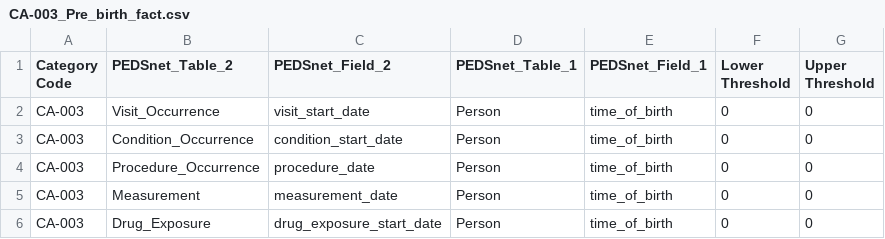
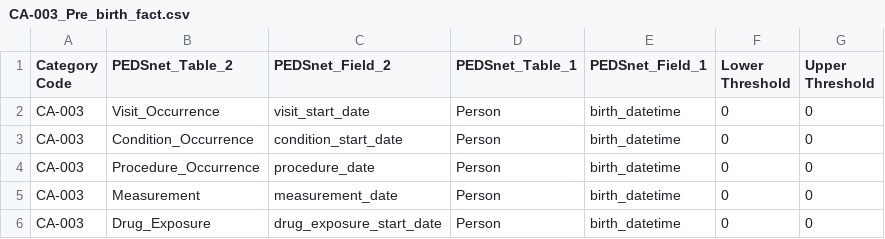
Before and after one commit to PEDSnet/Data-Quality-Analysis, a CSV file: DQA_Catalog/CA-003_Pre_birth_fact.csv, drawn as a sheet.

```diff
--- a/DQA_Catalog/CA-003_Pre_birth_fact.csv
+++ b/DQA_Catalog/CA-003_Pre_birth_fact.csv
@@ -1,6 +1,6 @@
 Category Code,PEDSnet_Table_2,PEDSnet_Field_2,PEDSnet_Table_1,PEDSnet_Field_1,Lower Threshold,Upper Threshold
-CA-003,Visit_Occurrence,visit_start_date,Person,time_of_birth,0,0
-CA-003,Condition_Occurrence,condition_start_date,Person,time_of_birth,0,0
-CA-003,Procedure_Occurrence,procedure_date,Person,time_of_birth,0,0
-CA-003,Measurement,measurement_date,Person,time_of_birth,0,0
-CA-003,Drug_Exposure,drug_exposure_start_date,Person,time_of_birth,0,0
+CA-003,Visit_Occurrence,visit_start_date,Person,birth_datetime,0,0
+CA-003,Condition_Occurrence,condition_start_date,Person,birth_datetime,0,0
+CA-003,Procedure_Occurrence,procedure_date,Person,birth_datetime,0,0
+CA-003,Measurement,measurement_date,Person,birth_datetime,0,0
+CA-003,Drug_Exposure,drug_exposure_start_date,Person,birth_datetime,0,0
```
Also changed, not shown: 4 other files.
